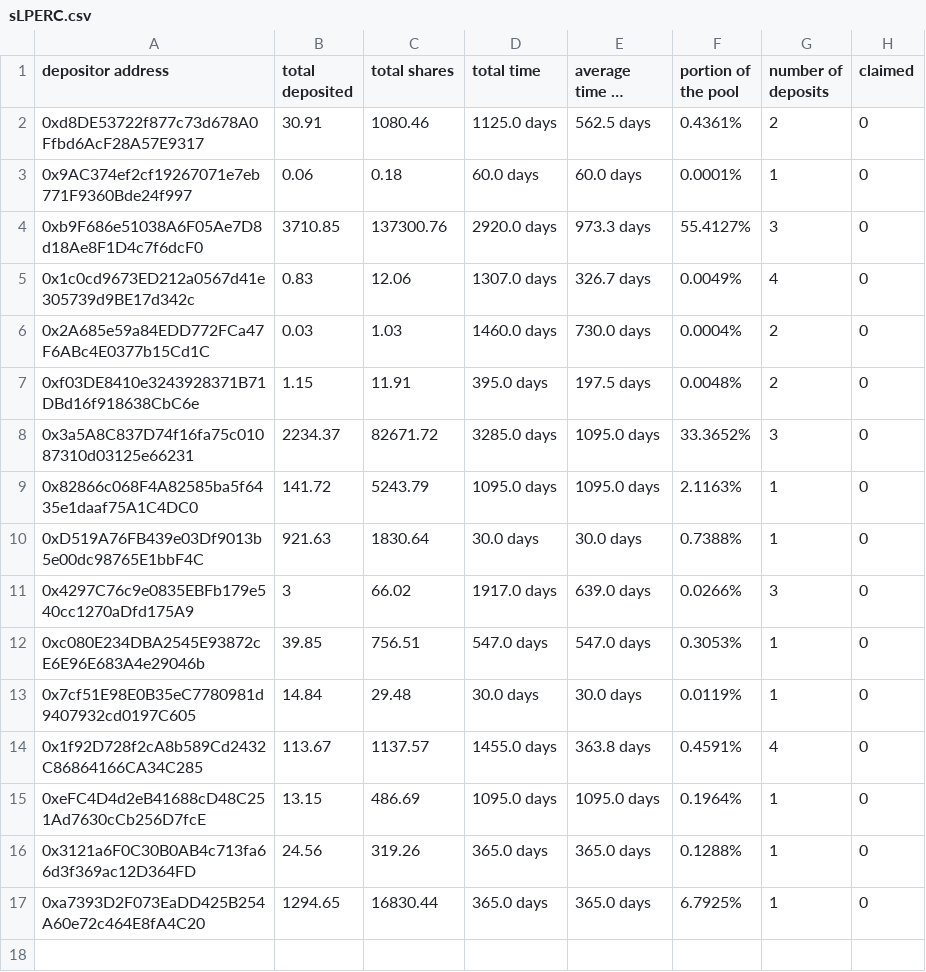
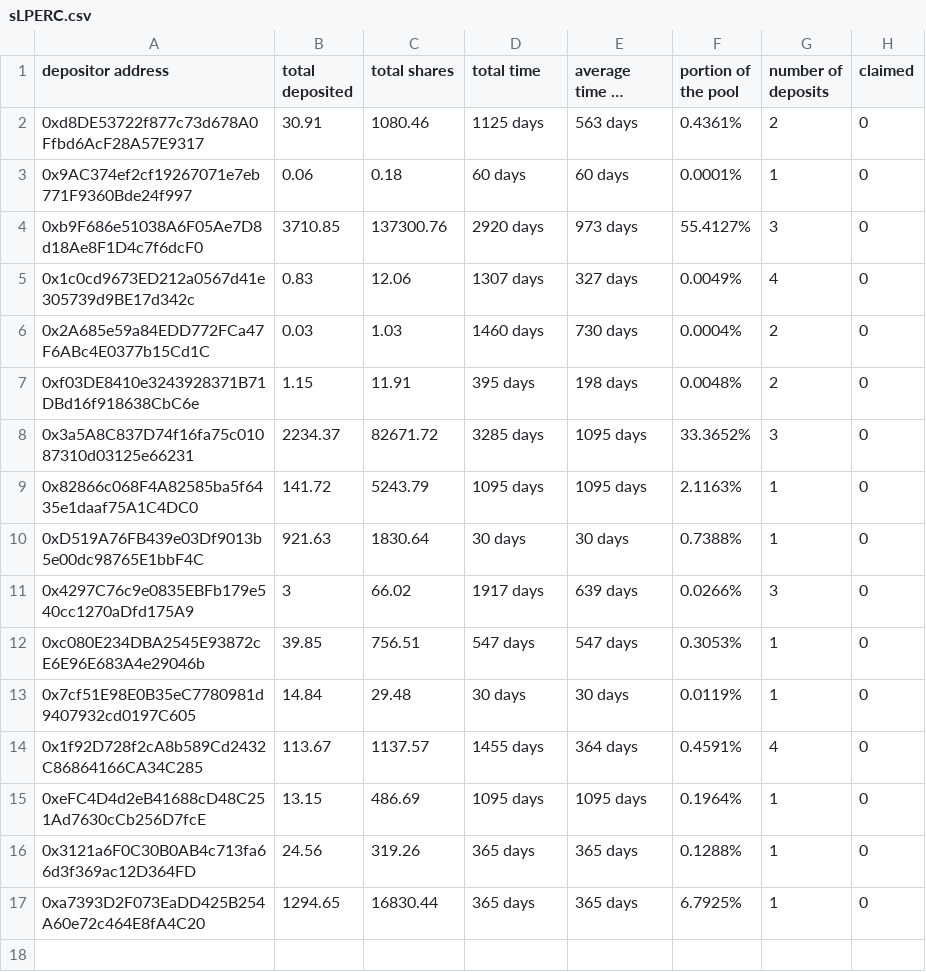
Before and after one commit to Periondao/staker-analysis, a CSV file: sheets/sLPERC.csv, drawn as a sheet; only a part is shown; long unchanged cells end in …; the diff names each change by its address in the sheet, - before the commit and + after, or states it on an @@ line.

```diff
--- a/sheets/sLPERC.csv
+++ b/sheets/sLPERC.csv
-D2 (total time): 1125.0 days
+D2 (total time): 1125 days
-E2 (average time of deposit): 562.5 days
+E2 (average time of deposit): 563 days
-D3 (total time): 60.0 days
+D3 (total time): 60 days
-E3 (average time of deposit): 60.0 days
+E3 (average time of deposit): 60 days
-D4 (total time): 2920.0 days
+D4 (total time): 2920 days
-E4 (average time of deposit): 973.3 days
+E4 (average time of deposit): 973 days
-D5 (total time): 1307.0 days
+D5 (total time): 1307 days
-E5 (average time of deposit): 326.7 days
+E5 (average time of deposit): 327 days
-D6 (total time): 1460.0 days
+D6 (total time): 1460 days
-E6 (average time of deposit): 730.0 days
+E6 (average time of deposit): 730 days
-D7 (total time): 395.0 days
+D7 (total time): 395 days
-E7 (average time of deposit): 197.5 days
+E7 (average time of deposit): 198 days
-D8 (total time): 3285.0 days
+D8 (total time): 3285 days
-E8:E9 (average time of deposit): 1095.0 days
+E8:E9 (average time of deposit): 1095 days
-D9 (total time): 1095.0 days
+D9 (total time): 1095 days
-D10 (total time): 30.0 days
+D10 (total time): 30 days
-E10 (average time of deposit): 30.0 days
+E10 (average time of deposit): 30 days
-D11 (total time): 1917.0 days
+D11 (total time): 1917 days
-E11 (average time of deposit): 639.0 days
+E11 (average time of deposit): 639 days
-D12 (total time): 547.0 days
+D12 (total time): 547 days
-E12 (average time of deposit): 547.0 days
+E12 (average time of deposit): 547 days
-D13 (total time): 30.0 days
+D13 (total time): 30 days
-E13 (average time of deposit): 30.0 days
+E13 (average time of deposit): 30 days
-D14 (total time): 1455.0 days
+D14 (total time): 1455 days
-E14 (average time of deposit): 363.8 days
+E14 (average time of deposit): 364 days
-D15 (total time): 1095.0 days
+D15 (total time): 1095 days
-E15 (average time of deposit): 1095.0 days
+E15 (average time of deposit): 1095 days
-D16:D17 (total time): 365.0 days
+D16:D17 (total time): 365 days
-E16:E17 (average time of deposit): 365.0 days
+E16:E17 (average time of deposit): 365 days
```
Also changed, not shown: sheets/sPERC.csv, 1 other file.
